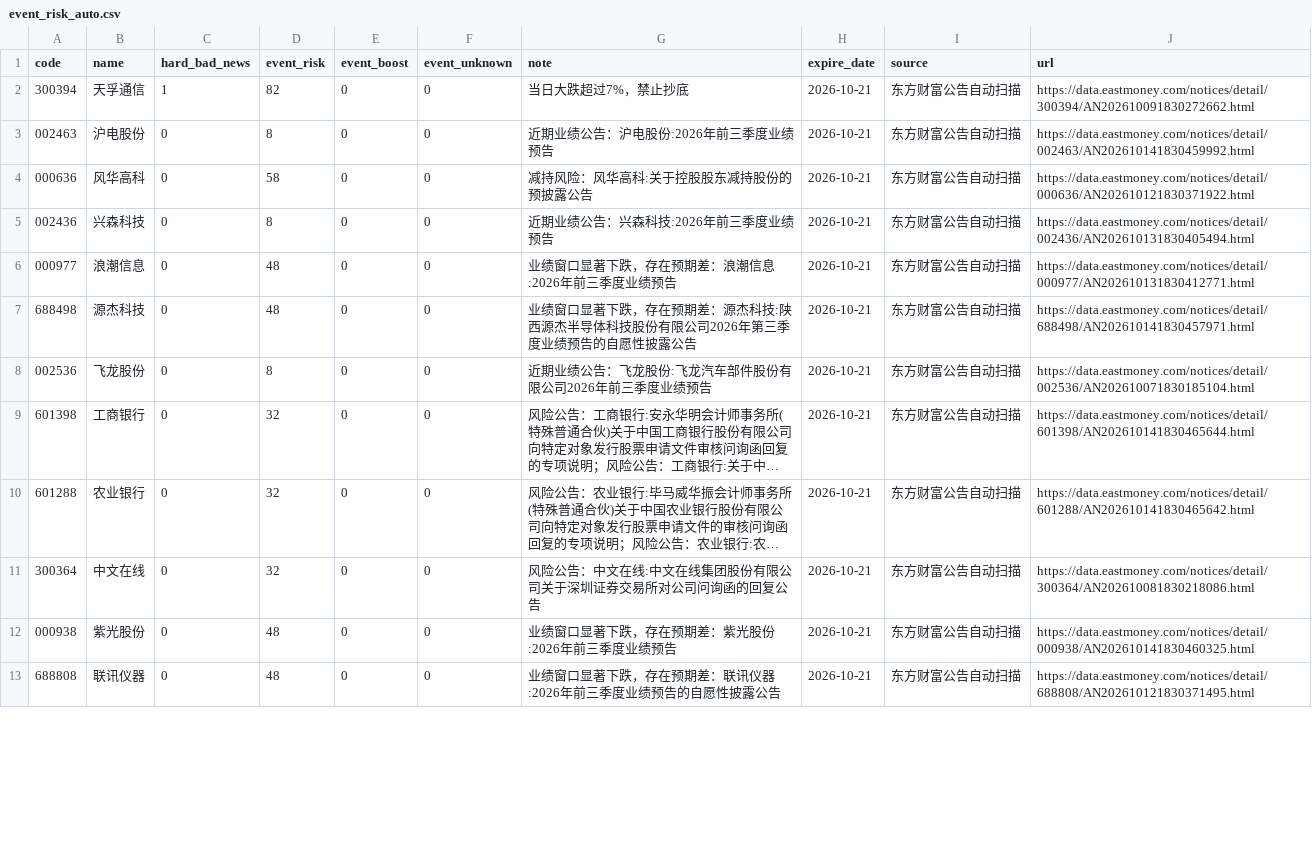
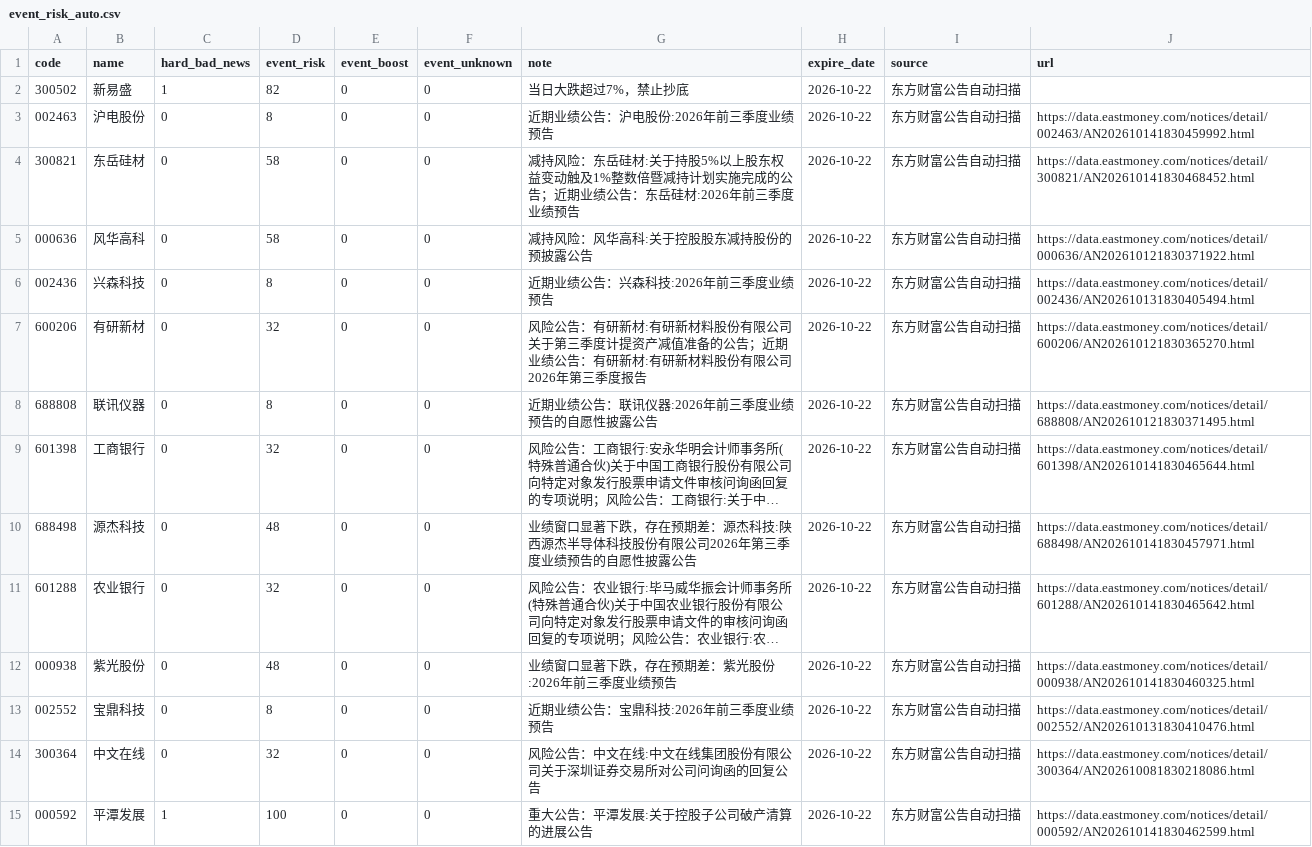
Before and after one commit to chenrj985-ai/decision, a CSV file: data/event_risk_auto.csv, drawn as a sheet; only a part is shown; long unchanged cells end in …; removed rows and columns are numbered as before the commit, all else as after; the diff covers the shown part only; the diff names each change by its address in the sheet, - before the commit and + after, or states it on an @@ line.

```diff
--- a/data/event_risk_auto.csv
+++ b/data/event_risk_auto.csv
-A2 (code): 300394
+A2 (code): 300502
-B2 (name): 天孚通信
+B2 (name): 新易盛
-H2:H3 (expire_date): 2026-10-21
+H2:H3 (expire_date): 2026-10-22
-J2 (url): https://data.eastmoney.com/notices/detail/300394/AN202610091830272662.html
+J2 (url): (empty)
+row 4: 300821 | 东岳硅材 | 0 | 58 | 0 | 0 | 减持风险：东岳硅材:关于持股5%以上股东权益变动触及1%整数倍暨减持计划实施完成的公告；近期业绩公告：东岳硅材:2026年前三季度业绩预告 | 2026-10-22 | 东方财富公告自动扫描 | https://data.eastmoney.com/notices/detail/300821/AN202610141830468452.html
-H5:H7 (expire_date): 2026-10-21
+H5:H7 (expire_date): 2026-10-22
-A7 (code): 000977
+A7 (code): 600206
-B7 (name): 浪潮信息
+B7 (name): 有研新材
-D7 (event_risk): 48
+D7 (event_risk): 32
-G7 (note): 业绩窗口显著下跌，存在预期差：浪潮信息:2026年前三季度业绩预告
+G7 (note): 风险公告：有研新材:有研新材料股份有限公司关于第三季度计提资产减值准备的公告；近期业绩公告：有研新材:有研新材料股份有限公司2026年第三季度报告
-J7 (url): https://data.eastmoney.com/notices/detail/000977/AN202610131830412771.html
+J7 (url): https://data.eastmoney.com/notices/detail/600206/AN202610121830365270.html
-row 7: 688498 | 源杰科技 | 0 | 48 | 0 | 0 | 业绩窗口显著下跌，存在预期差：源杰科技:陕西源杰半导体科技股份有限公司2026年第三季度业绩预告的自愿性披露公告 | 2026-10-21 | 东方财富公告自动扫描 | https://data.eastmoney.com/notices/detail/688498/AN202610141830457971.html
-A8 (code): 002536
+A8 (code): 688808
-B8 (name): 飞龙股份
+B8 (name): 联讯仪器
-G8 (note): 近期业绩公告：飞龙股份:飞龙汽车部件股份有限公司2026年前三季度业绩预告
+G8 (note): 近期业绩公告：联讯仪器:2026年前三季度业绩预告的自愿性披露公告
-H8:H9 (expire_date): 2026-10-21
+H8:H9 (expire_date): 2026-10-22
-J8 (url): https://data.eastmoney.com/notices/detail/002536/AN202610071830185104.html
+J8 (url): https://data.eastmoney.com/notices/detail/688808/AN202610121830371495.html
+row 10: 688498 | 源杰科技 | 0 | 48 | 0 | 0 | 业绩窗口显著下跌，存在预期差：源杰科技:陕西源杰半导体科技股份有限公司2026年第三季度业绩预告的自愿性披露公告 | 2026-10-22 | 东方财富公告自动扫描 | https://data.eastmoney.com/notices/detail/688498/AN202610141830457971.html
-H11 (expire_date): 2026-10-21
+H11 (expire_date): 2026-10-22
-row 11: 300364 | 中文在线 | 0 | 32 | 0 | 0 | 风险公告：中文在线:中文在线集团股份有限公司关于深圳证券交易所对公司问询函的回复公告 | 2026-10-21 | 东方财富公告自动扫描 | https://data.eastmoney.com/notices/detail/300364/AN202610081830218086.html
-H12:H13 (expire_date): 2026-10-21
+H12:H13 (expire_date): 2026-10-22
-A13 (code): 688808
+A13 (code): 002552
-B13 (name): 联讯仪器
+B13 (name): 宝鼎科技
-D13 (event_risk): 48
+D13 (event_risk): 8
-G13 (note): 业绩窗口显著下跌，存在预期差：联讯仪器:2026年前三季度业绩预告的自愿性披露公告
+G13 (note): 近期业绩公告：宝鼎科技:2026年前三季度业绩预告
-J13 (url): https://data.eastmoney.com/notices/detail/688808/AN202610121830371495.html
+J13 (url): https://data.eastmoney.com/notices/detail/002552/AN202610131830410476.html
+row 14: 300364 | 中文在线 | 0 | 32 | 0 | 0 | 风险公告：中文在线:中文在线集团股份有限公司关于深圳证券交易所对公司问询函的回复公告 | 2026-10-22 | 东方财富公告自动扫描 | https://data.eastmoney.com/notices/detail/300364/AN202610081830218086.html
+row 15: 000592 | 平潭发展 | 1 | 100 | 0 | 0 | 重大公告：平潭发展:关于控股子公司破产清算的进展公告 | 2026-10-22 | 东方财富公告自动扫描 | https://data.eastmoney.com/notices/detail/000592/AN202610141830462599.html
```
Also changed, not shown: 1 added row, 2 removed rows and 25 edited cells elsewhere in this file, data/event_scan_cache.csv, data/quote_cache.csv, 24 other files.
